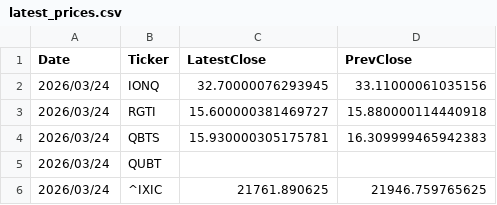
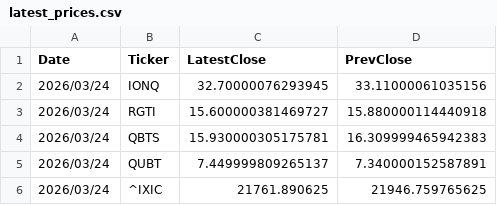
Before and after one commit to navigator-cmyk/stock-bot, a CSV file: latest_prices.csv, drawn as a sheet.

```diff
--- a/latest_prices.csv
+++ b/latest_prices.csv
@@ -4,3 +4,3 @@ Date,Ticker,LatestClose,PrevClose
 2026/03/24,QBTS,15.930000305175781,16.309999465942383
-2026/03/24,QUBT,,
+2026/03/24,QUBT,7.449999809265137,7.340000152587891
 2026/03/24,^IXIC,21761.890625,21946.759765625
```
Also changed, not shown: news_list.csv, valuation_table.csv, 3 other files.
